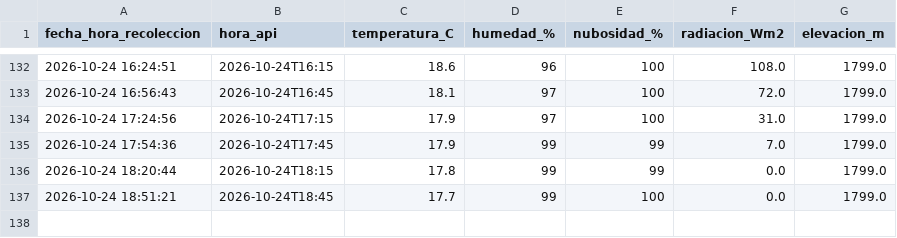
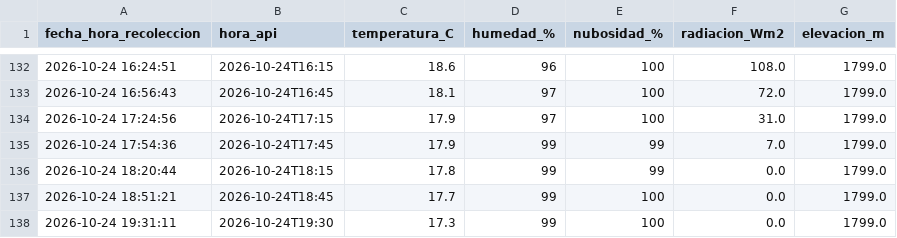
Before and after one commit to valentinaconejo183-cmyk/ESTACION_LOS_ROBLES, a CSV file: datos_los_robles.csv, drawn as a sheet; only a part is shown, gaps mark what is left out.

Commit message:
Dato Los Robles

```diff
--- a/datos_los_robles.csv
+++ b/datos_los_robles.csv
@@ -137 +137,2 @@ fecha_hora_recoleccion,hora_api,temperatura_C,humedad_%,nubosidad_%,radiacion_Wm
 2026-10-24 18:51:21,2026-10-24T18:45,17.7,99,100,0.0,1799.0
+2026-10-24 19:31:11,2026-10-24T19:30,17.3,99,100,0.0,1799.0
```
